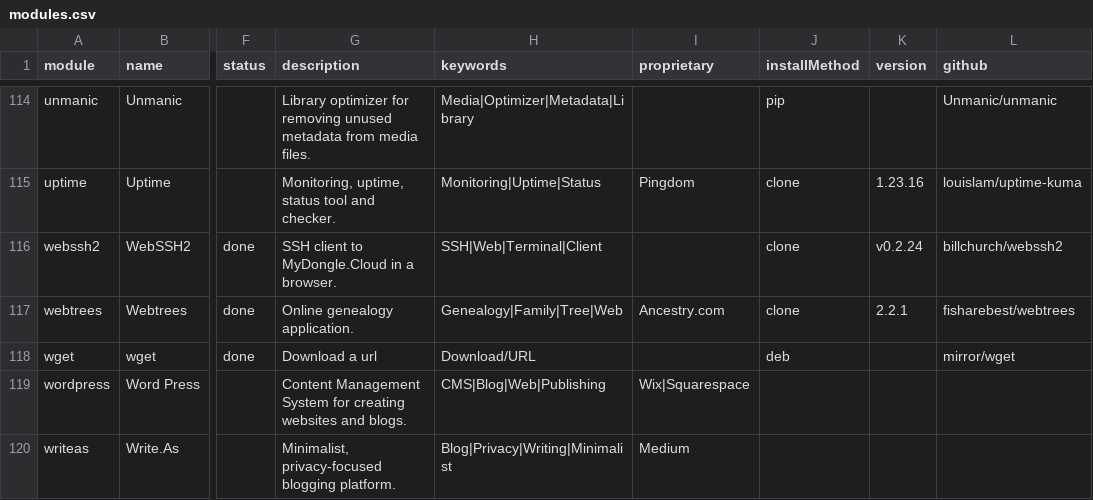
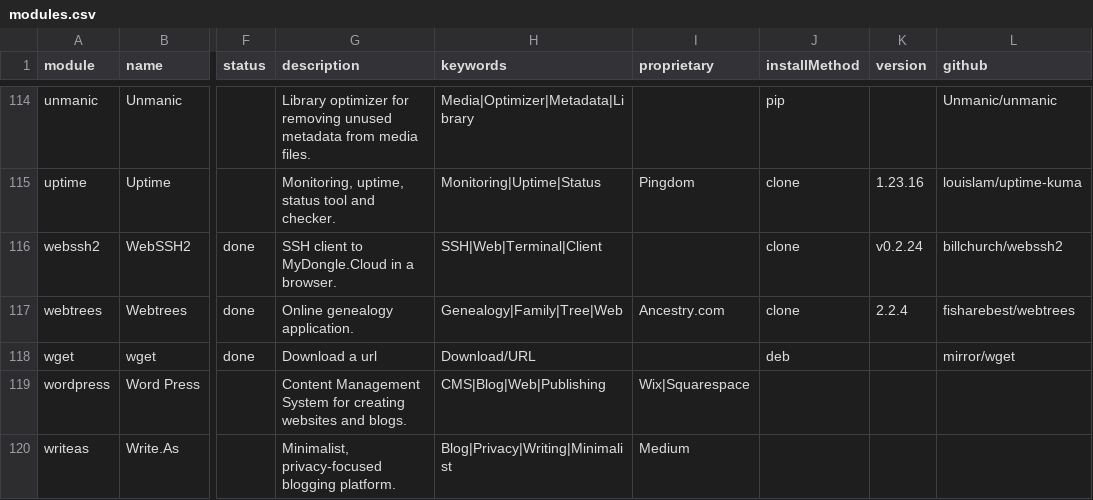
Before and after one commit to MyDongleCloud/Free, a CSV file: private/modules.csv, drawn as a sheet; only a part is shown, gaps mark what is left out; the diff names each change by its address in the sheet, - before the commit and + after, or states it on an @@ line.

Commit message:
Update Web Trees to version 2.2.4 in dongle image

```diff
--- a/private/modules.csv
+++ b/private/modules.csv
-K117 (version): 2.2.1
+K117 (version): 2.2.4
```
